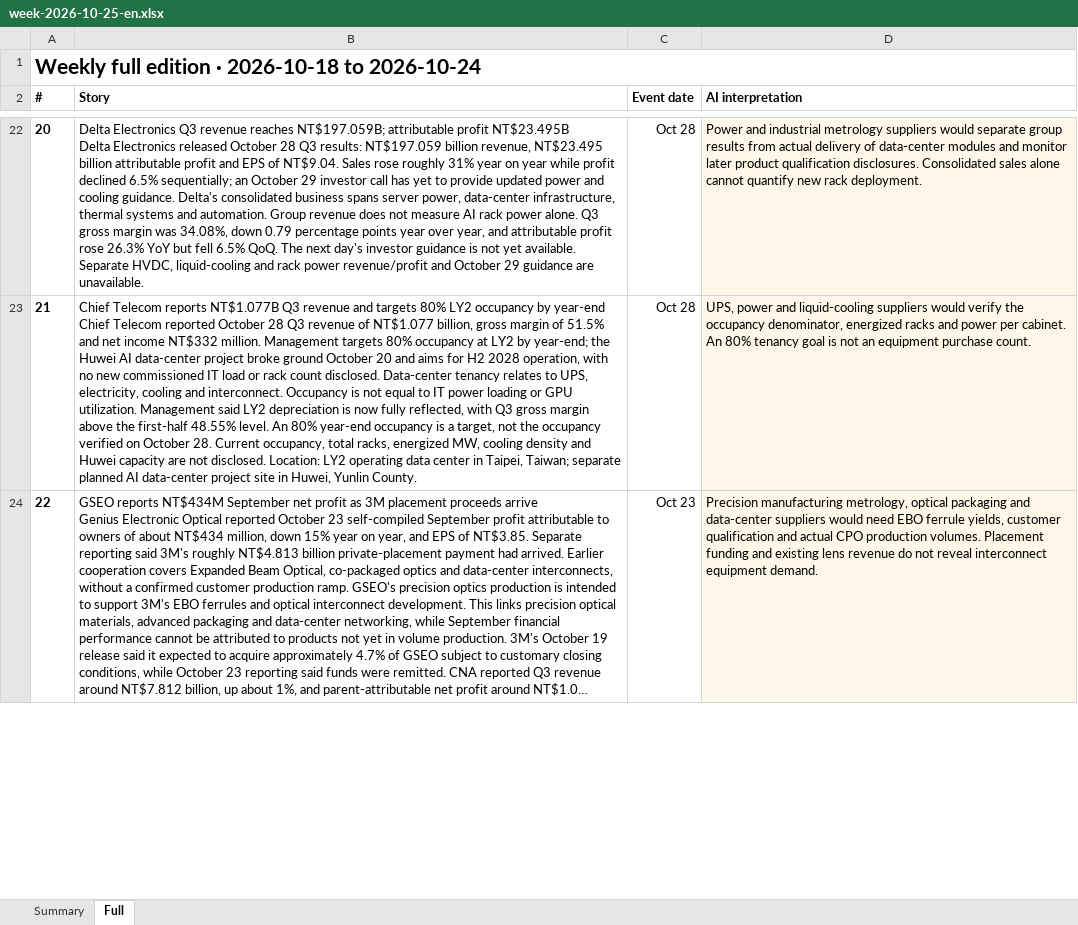
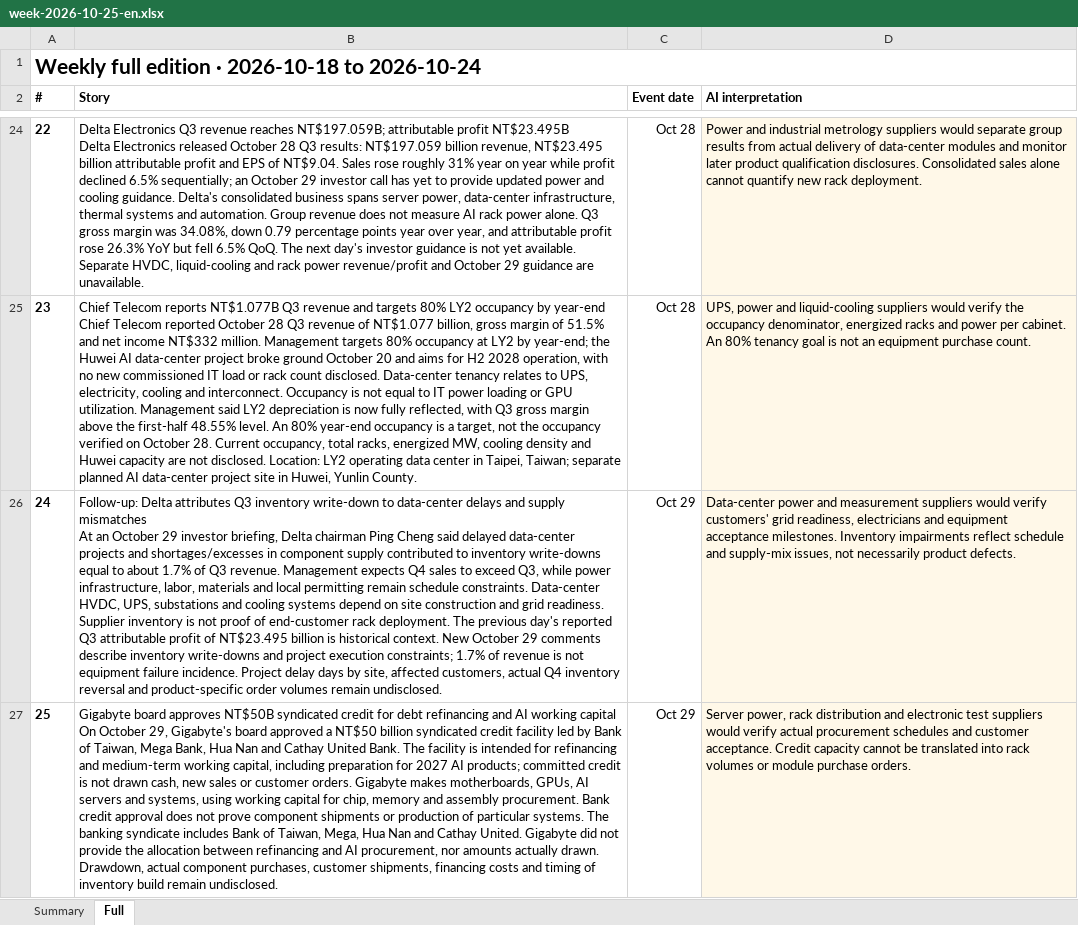
Before and after one commit to aiwlulu/daily-brief-site, an Excel workbook: docs/exports/week-2026-10-25-en.xlsx, sheet Full, drawn as a sheet; only a part is shown, gaps mark what is left out; the shorter side is filled out with more unchanged rows; long unchanged cells end in …; values as stored, in another font and other column widths than the file's, no borders; ↵ is a line break in a cell; the diff covers the shown part only; the diff names each change by its address in the sheet, - before the commit and + after, or states it on an @@ line.

Commit message:
feat(news): publish 2026-10-30 daily brief

```diff
--- a/docs/exports/week-2026-10-25-en.xlsx (sheet Full)
+++ b/docs/exports/week-2026-10-25-en.xlsx (sheet Full)
@@ column A (#) renumbered between rows 10 and 40 @@
+row 26: 24 | Follow-up: Delta attributes Q3 inventory write-down to data-center delays and supply mismatches ↵ At an October 29 investor briefing, Delta chairman Ping Cheng said delayed data-center projects and shortages/excesses in component supply contributed to inventory write-downs equal to about 1.7% of Q3 revenue. Management expects Q4 sales to exceed Q3, while power infrastructure, labor, materials and local permitting remain schedule constraints. Data-center HVDC, UPS, substations and cooling systems depend on site construction and grid readiness. Supplier inventory is not proof of end-customer rack deployment. The previous day's reported Q3 attributable profit of NT$23.495 billion is historical context. New October 29 comments describe inventory write-downs and project execution constraints; 1.7% of revenue is not equipment failure incidence. Project delay days by site, affected customers, actual Q4 inventory reversal and product-specific order volumes remain undisclosed. | Oct 29 | Data-center power and measurement suppliers would verify customers' grid readiness, electricians and equipment acceptance milestones. Inventory impairments reflect schedule and supply-mix issues, not necessarily product defects.
+row 27: 25 | Gigabyte board approves NT$50B syndicated credit for debt refinancing and AI working capital ↵ On October 29, Gigabyte's board approved a NT$50 billion syndicated credit facility led by Bank of Taiwan, Mega Bank, Hua Nan and Cathay United Bank. The facility is intended for refinancing and medium-term working capital, including preparation for 2027 AI products; committed credit is not drawn cash, new sales or customer orders. Gigabyte makes motherboards, GPUs, AI servers and systems, using working capital for chip, memory and assembly procurement. Bank credit approval does not prove component shipments or production of particular systems. The banking syndicate includes Bank of Taiwan, Mega, Hua Nan and Cathay United. Gigabyte did not provide the allocation between refinancing and AI procurement, nor amounts actually drawn. Drawdown, actual component purchases, customer shipments, financing costs and timing of inventory build remain undisclosed. | Oct 29 | Server power, rack distribution and electronic test suppliers would verify actual procurement schedules and customer acceptance. Credit capacity cannot be translated into rack volumes or module purchase orders.
```
Also changed, not shown: 6 added rows elsewhere in this sheet, sheet Summary, docs/exports/week-2026-10-25.xlsx, 5 other files.
